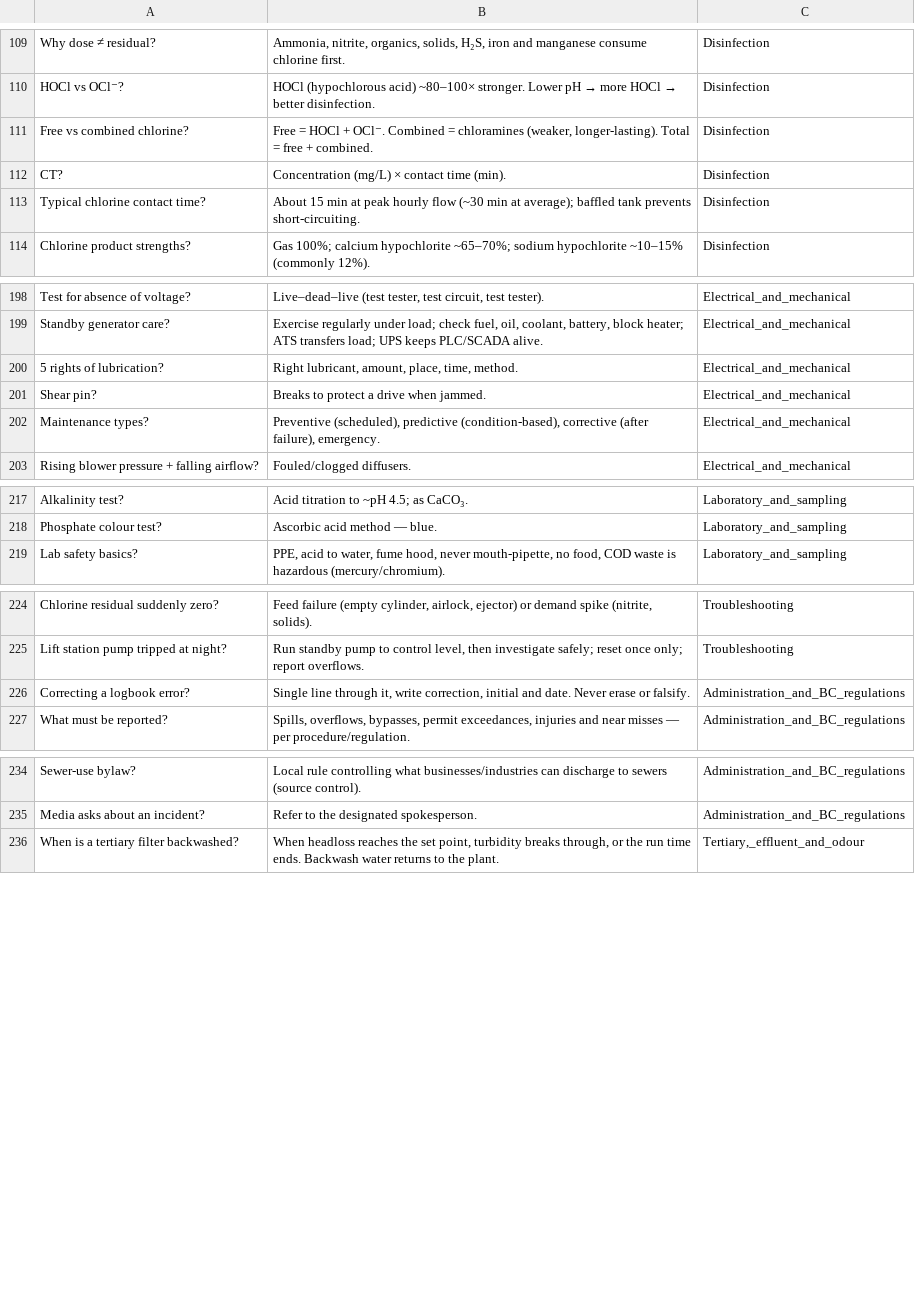
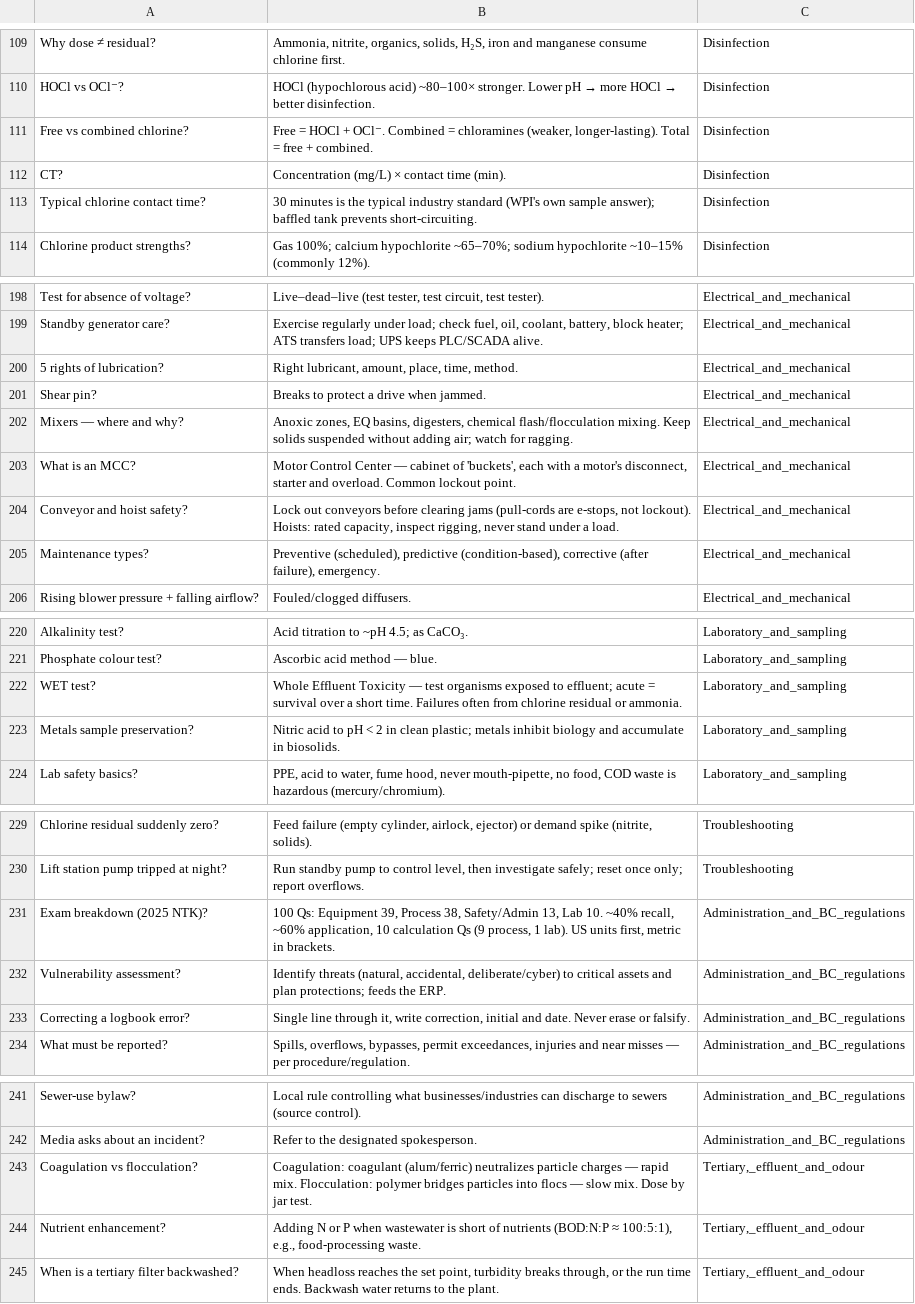
Before and after one commit to oliverpeterschukwuma-maker/ascendagenticoutbound, a CSV file: eocp-wastewater-level-1/review/flashcards.csv, drawn as a sheet; only a part is shown, gaps mark what is left out.

```diff
--- a/eocp-wastewater-level-1/review/flashcards.csv
+++ b/eocp-wastewater-level-1/review/flashcards.csv
@@ -112,3 +112,3 @@ Free vs combined chlorine?,"Free = HOCl + OCl⁻. Combined = chloramines (weaker
 CT?,Concentration (mg/L) × contact time (min).,Disinfection
-Typical chlorine contact time?,About 15 min at peak hourly flow (~30 min at average); baffled tank prevents short-circuiting.,Disinfection
+Typical chlorine contact time?,30 minutes is the typical industry standard (WPI's own sample answer); baffled tank prevents short-circuiting.,Disinfection
 Chlorine product strengths?,Gas 100%; calcium hypochlorite ~65–70%; sodium hypochlorite ~10–15% (commonly 12%).,Disinfection
@@ -201,2 +201,5 @@ Standby generator care?,"Exercise regularly under load; check fuel, oil, coolant
 Shear pin?,Breaks to protect a drive when jammed.,Electrical_and_mechanical
+Mixers — where and why?,"Anoxic zones, EQ basins, digesters, chemical flash/flocculation mixing. Keep solids suspended without adding air; watch for ragging.",Electrical_and_mechanical
+What is an MCC?,"Motor Control Center — cabinet of 'buckets', each with a motor's disconnect, starter and overload. Common lockout point.",Electrical_and_mechanical
+Conveyor and hoist safety?,"Lock out conveyors before clearing jams (pull-cords are e-stops, not lockout). Hoists: rated capacity, inspect rigging, never stand under a load.",Electrical_and_mechanical
 Maintenance types?,"Preventive (scheduled), predictive (condition-based), corrective (after failure), emergency.",Electrical_and_mechanical
@@ -218,2 +221,4 @@ Alkalinity test?,Acid titration to ~pH 4.5; as CaCO₃.,Laboratory_and_sampling
 Phosphate colour test?,Ascorbic acid method — blue.,Laboratory_and_sampling
+WET test?,Whole Effluent Toxicity — test organisms exposed to effluent; acute = survival over a short time. Failures often from chlorine residual or ammonia.,Laboratory_and_sampling
+Metals sample preservation?,Nitric acid to pH < 2 in clean plastic; metals inhibit biology and accumulate in biosolids.,Laboratory_and_sampling
 Lab safety basics?,"PPE, acid to water, fume hood, never mouth-pipette, no food, COD waste is hazardous (mercury/chromium).",Laboratory_and_sampling
@@ -225,2 +230,4 @@ Chlorine residual suddenly zero?,"Feed failure (empty cylinder, airlock, ejector
 Lift station pump tripped at night?,"Run standby pump to control level, then investigate safely; reset once only; report overflows.",Troubleshooting
+Exam breakdown (2025 NTK)?,"100 Qs: Equipment 39, Process 38, Safety/Admin 13, Lab 10. ~40% recall, ~60% application, 10 calculation Qs (9 process, 1 lab). US units first, metric in brackets.",Administration_and_BC_regulations
+Vulnerability assessment?,"Identify threats (natural, accidental, deliberate/cyber) to critical assets and plan protections; feeds the ERP.",Administration_and_BC_regulations
 Correcting a logbook error?,"Single line through it, write correction, initial and date. Never erase or falsify.",Administration_and_BC_regulations
@@ -235,2 +242,4 @@ Sewer-use bylaw?,Local rule controlling what businesses/industries can discharge
 Media asks about an incident?,Refer to the designated spokesperson.,Administration_and_BC_regulations
+Coagulation vs flocculation?,Coagulation: coagulant (alum/ferric) neutralizes particle charges — rapid mix. Flocculation: polymer bridges particles into flocs — slow mix. Dose by jar test.,"Tertiary,_effluent_and_odour"
+Nutrient enhancement?,"Adding N or P when wastewater is short of nutrients (BOD:N:P ≈ 100:5:1), e.g., food-processing waste.","Tertiary,_effluent_and_odour"
 When is a tertiary filter backwashed?,"When headloss reaches the set point, turbidity breaks through, or the run time ends. Backwash water returns to the plant.","Tertiary,_effluent_and_odour"
```
Also changed, not shown: 15 other files.
